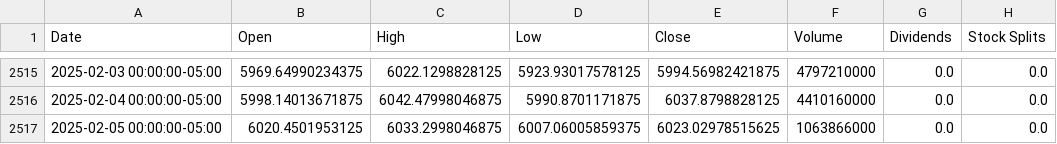
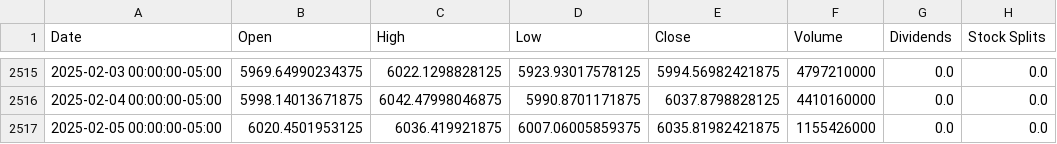
Before and after one commit to sforin/ETFTrading, a CSV file: sp500.csv, drawn as a sheet; only a part is shown, gaps mark what is left out.

```diff
--- a/sp500.csv
+++ b/sp500.csv
@@ -2516,2 +2516,2 @@ Date,Open,High,Low,Close,Volume,Dividends,Stock Splits
 2025-02-04 00:00:00-05:00,5998.14013671875,6042.47998046875,5990.8701171875,6037.8798828125,4410160000,0.0,0.0
-2025-02-05 00:00:00-05:00,6020.4501953125,6033.2998046875,6007.06005859375,6023.02978515625,1063866000,0.0,0.0
+2025-02-05 00:00:00-05:00,6020.4501953125,6036.419921875,6007.06005859375,6035.81982421875,1155426000,0.0,0.0
```
Also changed, not shown: spy.csv, 1 other file.
